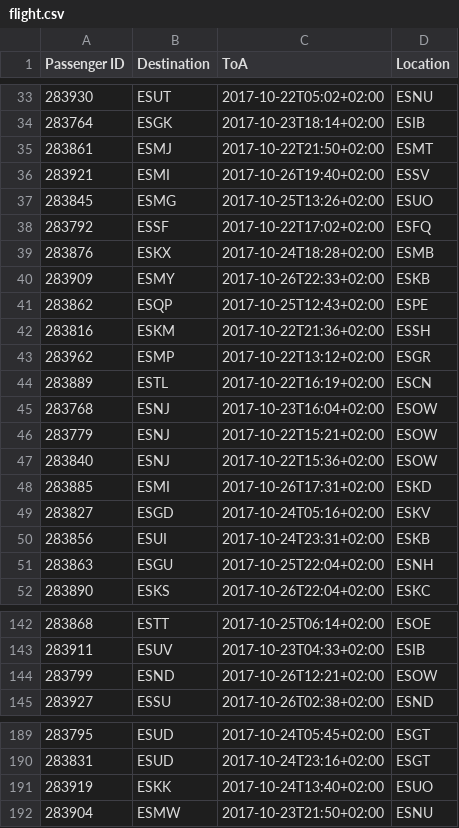
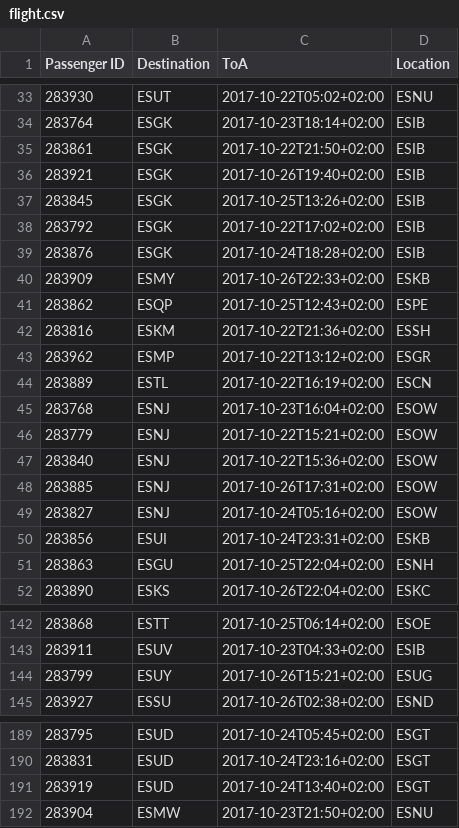
Before and after one commit to Addeuz/Airplane_Woody, a CSV file: flight.csv, drawn as a sheet; only a part is shown, gaps mark what is left out.

```diff
--- a/flight.csv
+++ b/flight.csv
@@ -34,7 +34,7 @@ Passenger ID,Destination,ToA,Location
 283764,ESGK,2017-10-23T18:14+02:00,ESIB
-283861,ESMJ,2017-10-22T21:50+02:00,ESMT
-283921,ESMI,2017-10-26T19:40+02:00,ESSV
-283845,ESMG,2017-10-25T13:26+02:00,ESUO
-283792,ESSF,2017-10-22T17:02+02:00,ESFQ
-283876,ESKX,2017-10-24T18:28+02:00,ESMB
+283861,ESGK,2017-10-22T21:50+02:00,ESIB
+283921,ESGK,2017-10-26T19:40+02:00,ESIB
+283845,ESGK,2017-10-25T13:26+02:00,ESIB
+283792,ESGK,2017-10-22T17:02+02:00,ESIB
+283876,ESGK,2017-10-24T18:28+02:00,ESIB
 283909,ESMY,2017-10-26T22:33+02:00,ESKB
@@ -47,4 +47,4 @@ Passenger ID,Destination,ToA,Location
 283840,ESNJ,2017-10-22T15:36+02:00,ESOW
-283885,ESMI,2017-10-26T17:31+02:00,ESKD
-283827,ESGD,2017-10-24T05:16+02:00,ESKV
+283885,ESNJ,2017-10-26T17:31+02:00,ESOW
+283827,ESNJ,2017-10-24T05:16+02:00,ESOW
 283856,ESUI,2017-10-24T23:31+02:00,ESKB
@@ -143,3 +143,3 @@ Passenger ID,Destination,ToA,Location
 283911,ESUV,2017-10-23T04:33+02:00,ESIB
-283799,ESND,2017-10-26T12:21+02:00,ESOW
+283799,ESUY,2017-10-26T15:21+02:00,ESUG
 283927,ESSU,2017-10-26T02:38+02:00,ESND
@@ -190,3 +190,3 @@ Passenger ID,Destination,ToA,Location
 283831,ESUD,2017-10-24T23:16+02:00,ESGT
-283919,ESKK,2017-10-24T13:40+02:00,ESUO
+283919,ESUD,2017-10-24T13:40+02:00,ESGT
 283904,ESMW,2017-10-23T21:50+02:00,ESNU
```
Also changed, not shown: 9 other files.
